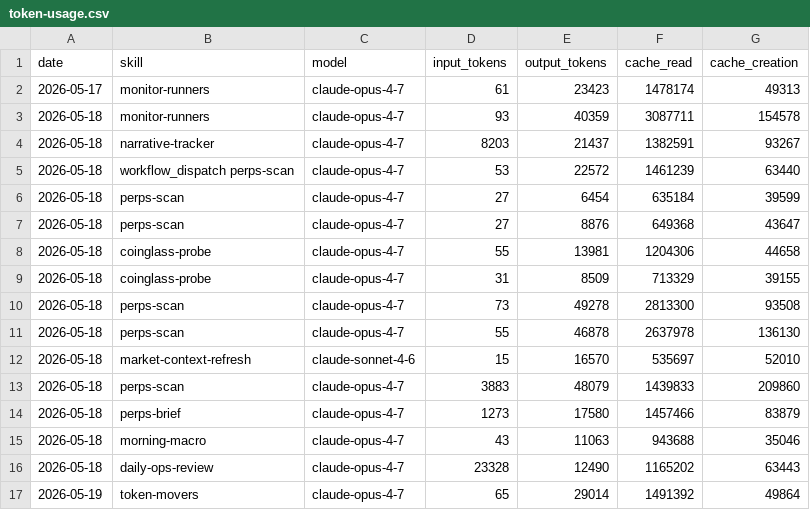
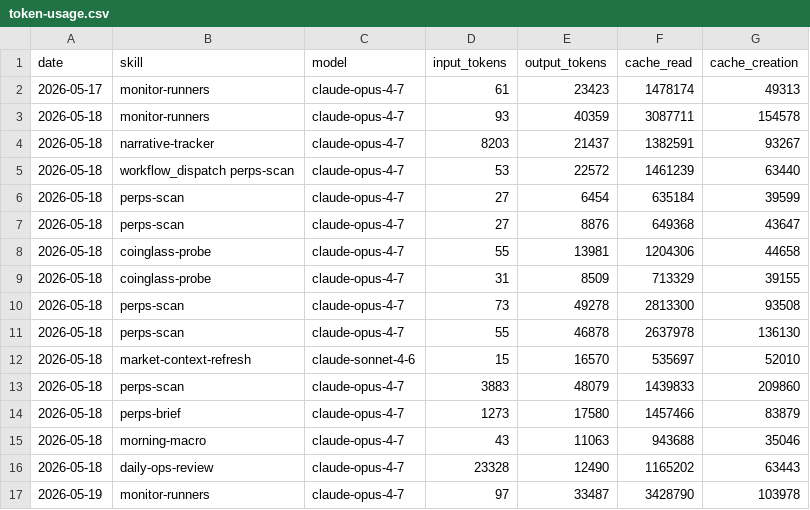
Before and after one commit to aeonfun/aeon, a CSV file: memory/token-usage.csv, drawn as a sheet.

Commit message:
chore(monitor-runners): auto-commit 2026-05-19

```diff
--- a/memory/token-usage.csv
+++ b/memory/token-usage.csv
@@ -16,2 +16,2 @@ date,skill,model,input_tokens,output_tokens,cache_read,cache_creation
 2026-05-18,daily-ops-review,claude-opus-4-7,23328,12490,1165202,63443
-2026-05-19,token-movers,claude-opus-4-7,65,29014,1491392,49864
+2026-05-19,monitor-runners,claude-opus-4-7,97,33487,3428790,103978
```
Also changed, not shown: 4 other files.
